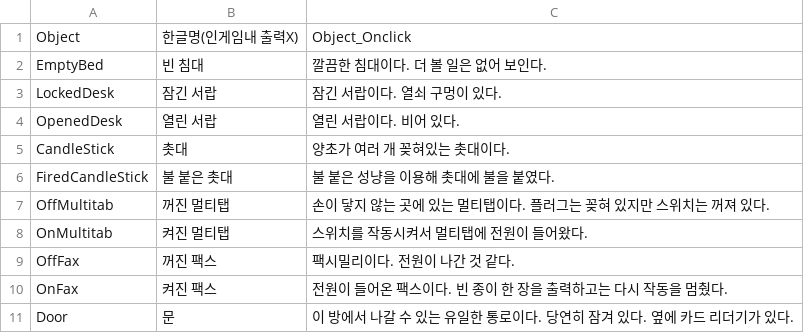
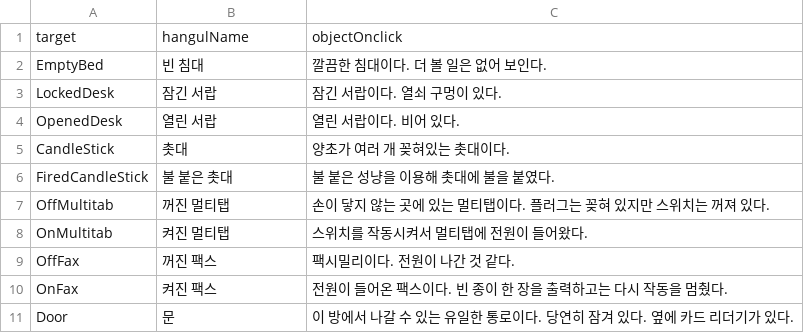
Before and after one commit to uno2942/AlmostAreBug, a CSV file: AlmostAreBugs_JSON_Generator/AlmostAreBugs_JSON_Generator/bin/Release/ScriptOnclick.csv, drawn as a sheet; removed rows and columns are numbered as before the commit, all else as after; the diff names each change by its address in the sheet, - before the commit and + after, or states it on an @@ line.

```diff
--- a/AlmostAreBugs_JSON_Generator/AlmostAreBugs_JSON_Generator/bin/Release/ScriptOnclick.csv
+++ b/AlmostAreBugs_JSON_Generator/AlmostAreBugs_JSON_Generator/bin/Release/ScriptOnclick.csv
-row 1: Object | 한글명(인게임내 출력X) | Object_Onclick
+row 1: target | hangulName | objectOnclick
```
Also changed, not shown: AlmostAreBugs_JSON_Generator/AlmostAreBugs_JSON_Generator/bin/Release/ItemScript.csv, 8 other files.
